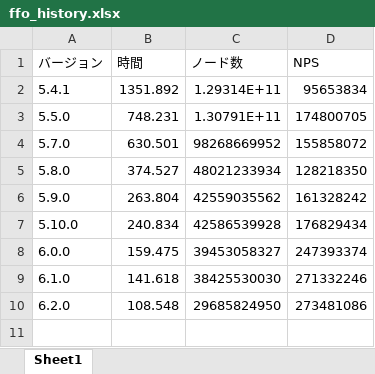
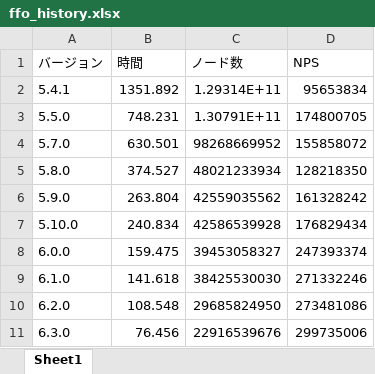
Before and after one commit to Nyanyan/Egaroucid, an Excel workbook: benchmark/ffo_history.xlsx, sheet Sheet1, drawn as a sheet; values as stored, in another font and other column widths than the file's, no borders; charts and pictures not drawn; the diff names each change by its address in the sheet, - before the commit and + after, or states it on an @@ line.

Commit message:
update benchmarks

```diff
--- a/benchmark/ffo_history.xlsx (sheet Sheet1)
+++ b/benchmark/ffo_history.xlsx (sheet Sheet1)
+row 11: 6.3.0 | 76.456 | 22916539676 | 299735006
```
Also changed, not shown: charts or pictures.
